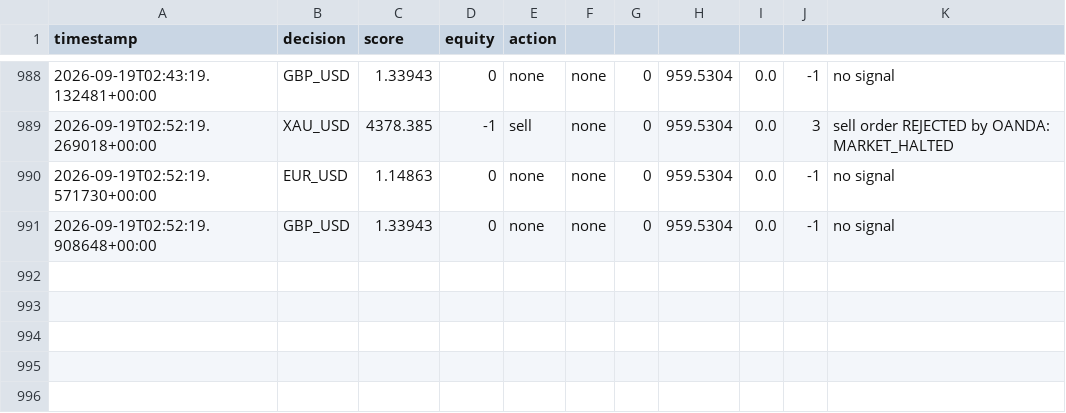
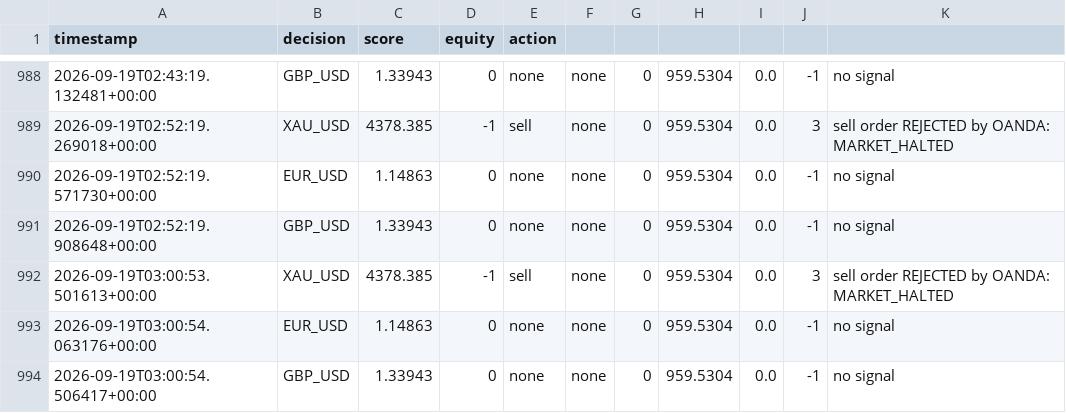
Before and after one commit to takshsheth0901-source/bot-2, a CSV file: bot_activity.csv, drawn as a sheet; only a part is shown, gaps mark what is left out; the diff names each change by its address in the sheet, - before the commit and + after, or states it on an @@ line.

```diff
--- a/bot_activity.csv
+++ b/bot_activity.csv
+row 992: 2026-09-19T03:00:53.501613+00:00 | XAU_USD | 4378.385 | -1 | sell | none | 0 | 959.5304 | 0.0 | 3 | sell order REJECTED by OANDA: MARKET_HALTED
+row 993: 2026-09-19T03:00:54.063176+00:00 | EUR_USD | 1.14863 | 0 | none | none | 0 | 959.5304 | 0.0 | -1 | no signal
+row 994: 2026-09-19T03:00:54.506417+00:00 | GBP_USD | 1.33943 | 0 | none | none | 0 | 959.5304 | 0.0 | -1 | no signal
```
Also changed, not shown: bot_state.csv.
